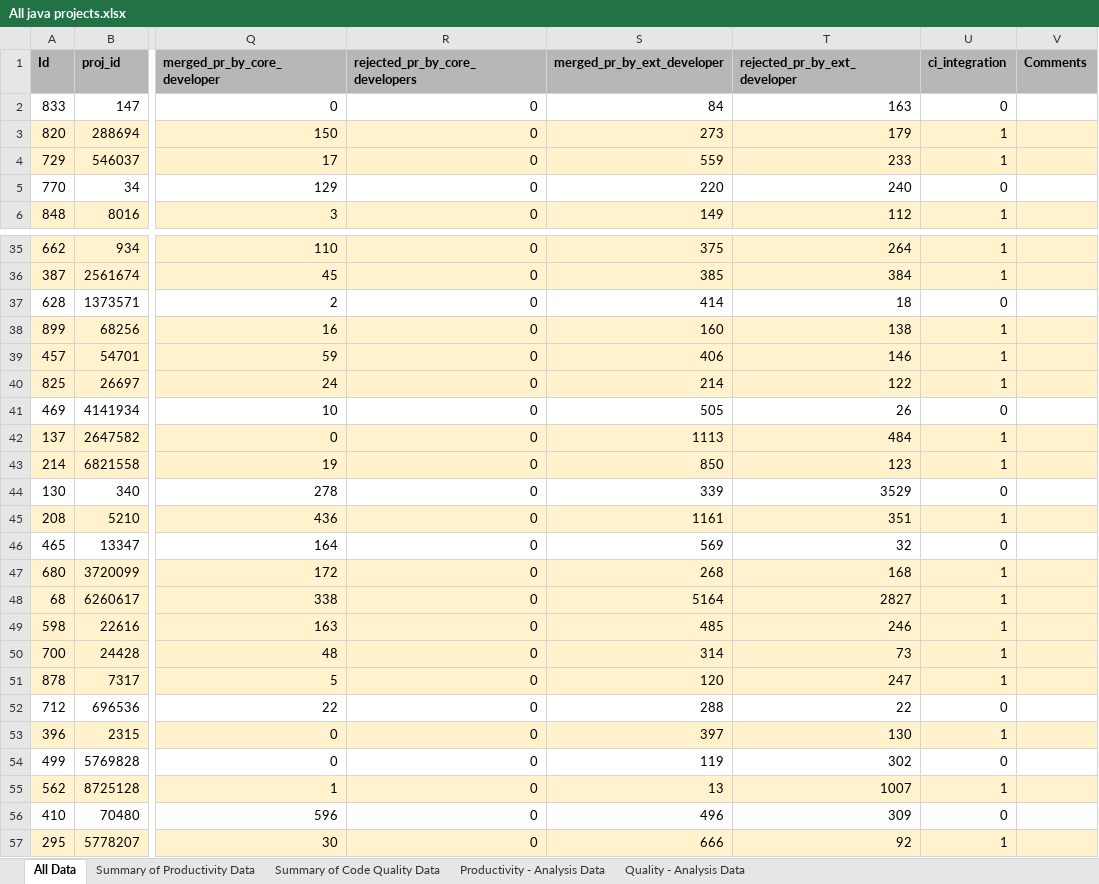
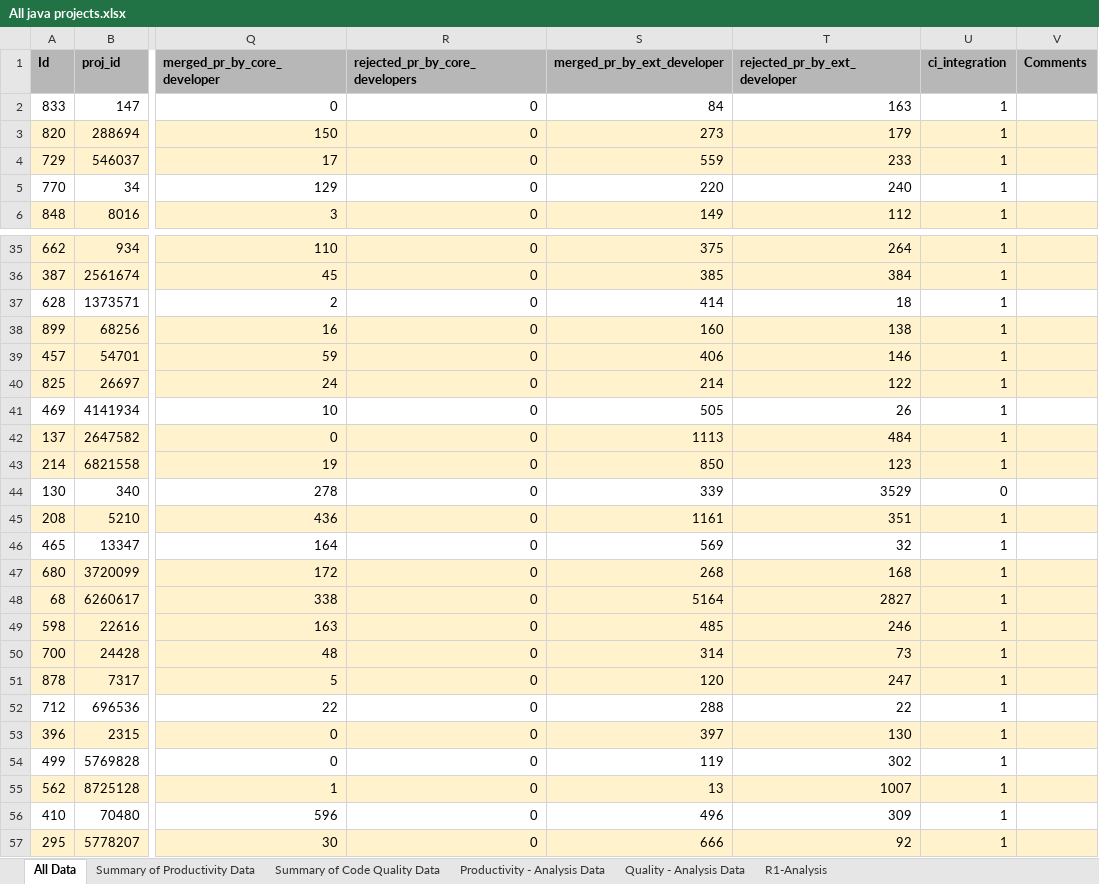
Before and after one commit to jariwalahetal/SOEN-7481-Fall-2018-Project, an Excel workbook: Analysis/All java projects.xlsx, sheet All Data, drawn as a sheet; only a part is shown, gaps mark what is left out; values as stored, in another font and other column widths than the file's, no borders; the diff covers the shown part only; the diff names each change by its address in the sheet, - before the commit and + after, or states it on an @@ line.

Commit message:
Updated analysis data

```diff
--- a/Analysis/All java projects.xlsx (sheet All Data)
+++ b/Analysis/All java projects.xlsx (sheet All Data)
+sheet tab: R1-Analysis
-U2 (ci_integration): 0
+U2 (ci_integration): 1
-U5 (ci_integration): 0
+U5 (ci_integration): 1
-U37 (ci_integration): 0
+U37 (ci_integration): 1
-U41 (ci_integration): 0
+U41 (ci_integration): 1
-U46 (ci_integration): 0
+U46 (ci_integration): 1
-U52 (ci_integration): 0
+U52 (ci_integration): 1
-U54 (ci_integration): 0
+U54 (ci_integration): 1
-U56 (ci_integration): 0
+U56 (ci_integration): 1
```
Also changed, not shown: 13 edited cells elsewhere in this sheet, sheet Productivity - Analysis Data, 9 other files.
